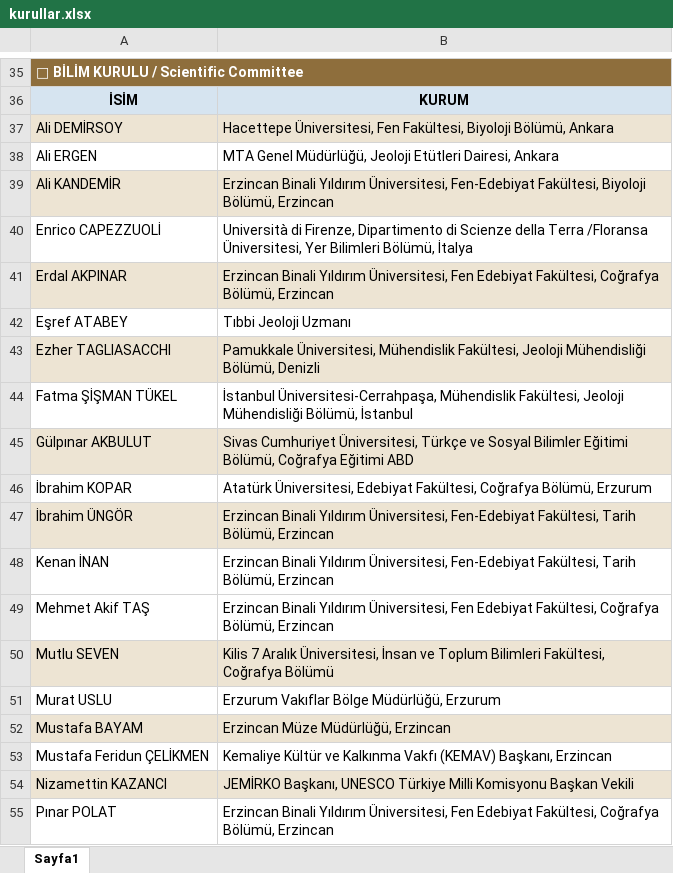
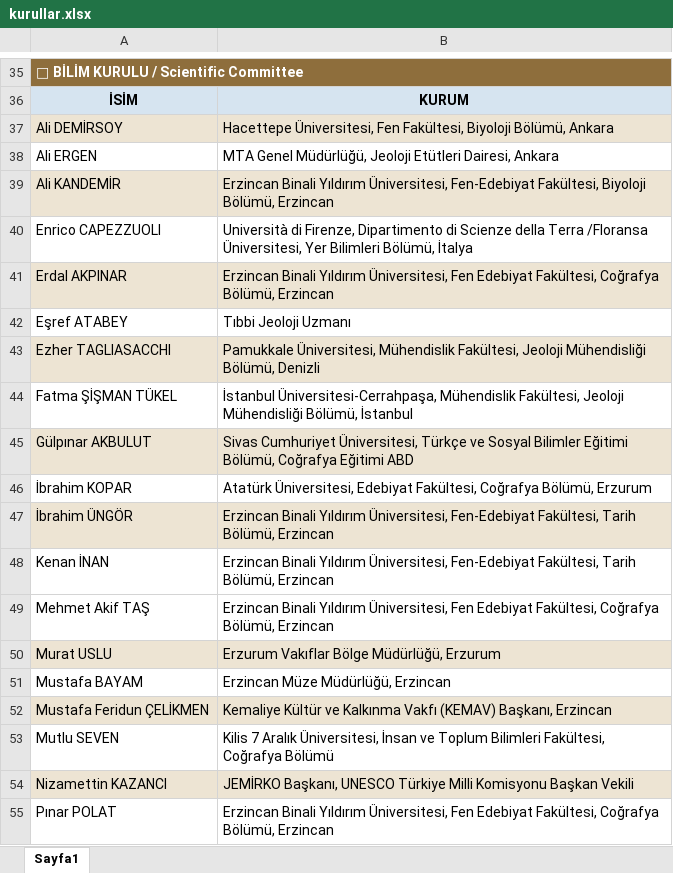
Before and after one commit to mhmakftas/erzincan-workshop, an Excel workbook: fotolar/kurullar.xlsx, sheet Sayfa1, drawn as a sheet; only a part is shown, gaps mark what is left out; values as stored, in another font and other column widths than the file's, no borders; addresses are those after the commit; the diff names each change by its address in the sheet, - before the commit and + after, or states it on an @@ line.

```diff
--- a/fotolar/kurullar.xlsx (sheet Sayfa1)
+++ b/fotolar/kurullar.xlsx (sheet Sayfa1)
-A40: Enrico CAPEZZUOLİ
+A40: Enrico CAPEZZUOLI
-A50:B50 fill: none
+A50:B50 fill: #EDE4D3
-A51:B51 fill: #EDE4D3
+A51:B51 fill: none
-A52:B52 fill: none
+A52:B52 fill: #EDE4D3
@@ row 50 moved to row 53: Mutlu SEVEN @@
```
Also changed, not shown: fotolar/program-taslak.xlsx, fotolar/sunum-taslak.xlsx, 11 other files.
